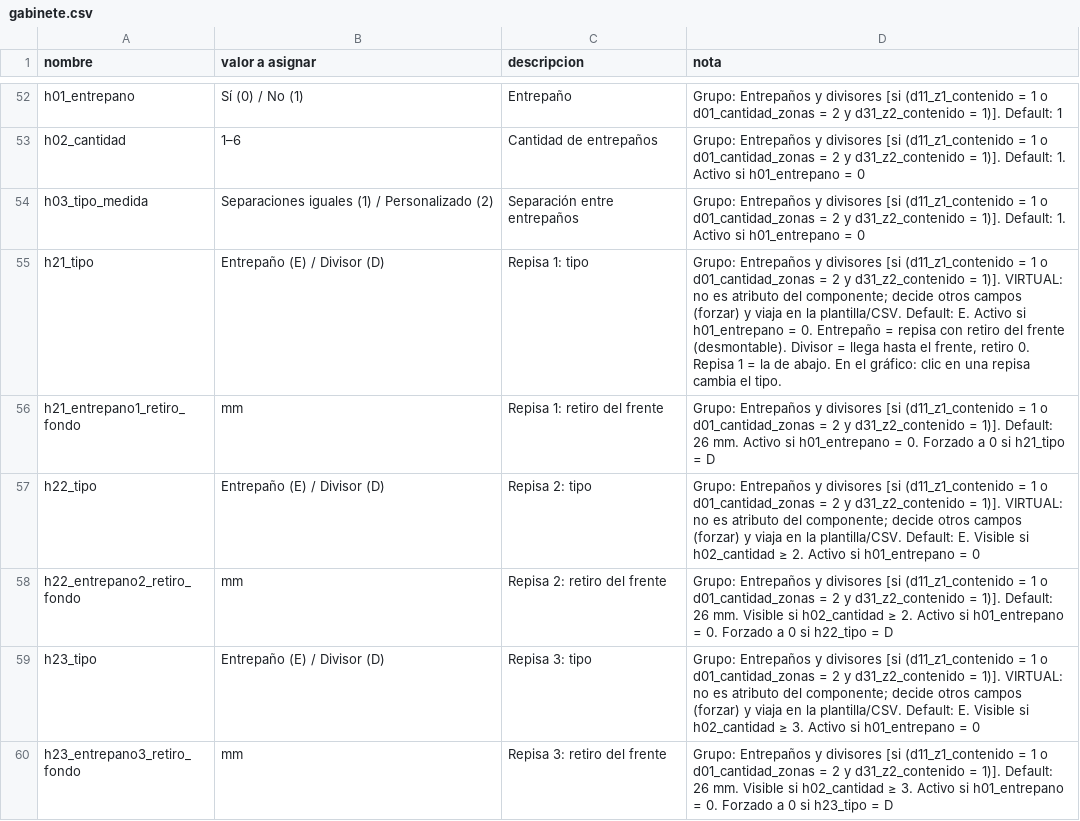
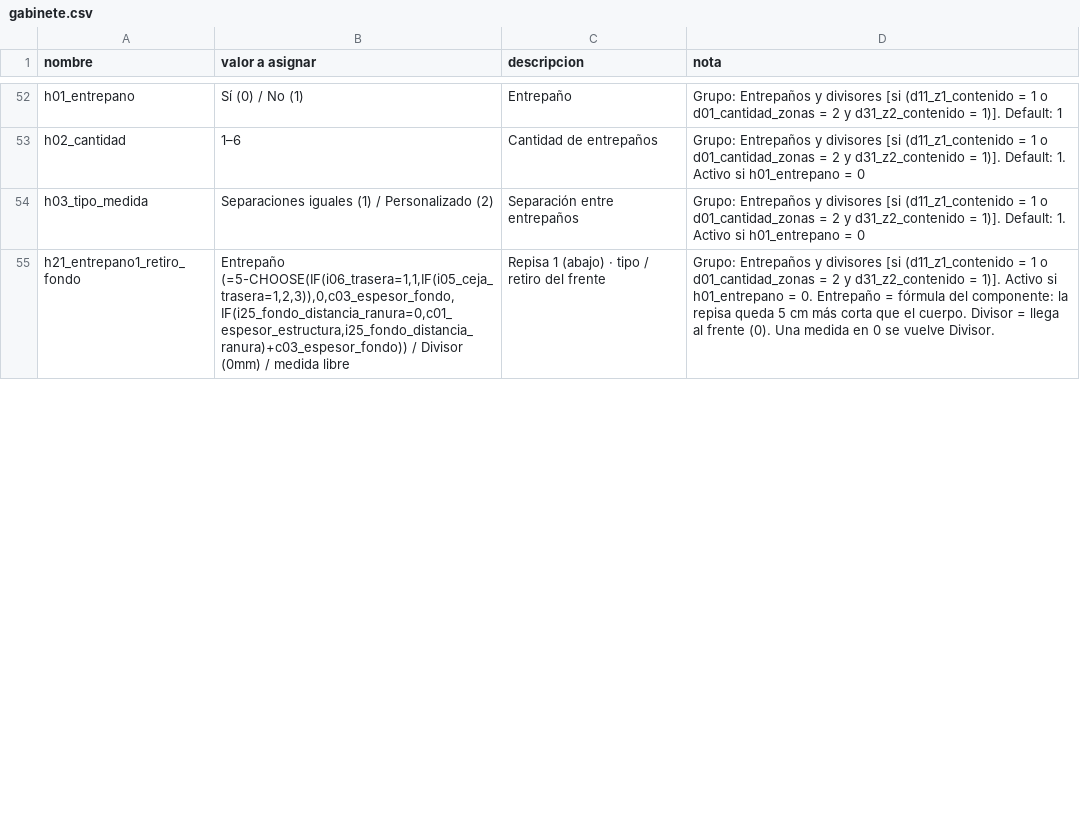
Before and after one commit to Nicolas-Royal/KitchenCreator, a CSV file: Definiciones/gabinete.csv, drawn as a sheet; only a part is shown, gaps mark what is left out; the diff covers the shown part only.

```diff
--- a/Definiciones/gabinete.csv
+++ b/Definiciones/gabinete.csv
@@ -54,7 +54,2 @@ h02_cantidad,1–6,Cantidad de entrepaños,Grupo: Entrepaños y divisores [si (d
 h03_tipo_medida,Separaciones iguales (1) / Personalizado (2),Separación entre entrepaños,Grupo: Entrepaños y divisores [si (d11_z1_contenido = 1 o d01_cantidad_zonas = 2 y d31_z2_contenido = 1)]. Default: 1. Activo si h01_entrepano = 0
-h21_tipo,Entrepaño (E) / Divisor (D),Repisa 1: tipo,"Grupo: Entrepaños y divisores [si (d11_z1_contenido = 1 o d01_cantidad_zonas = 2 y d31_z2_contenido = 1)]. VIRTUAL: no es atributo del componente; decide otros campos (forzar) y viaja en la plantilla/CSV. Default: E. Activo si h01_entrepano = 0. Entrepaño = repisa con retiro del frente (desmontable). Divisor = llega hasta el frente, retiro 0. Repisa 1 = la de abajo. En el gráfico: clic en una repisa cambia el tipo."
-h21_entrepano1_retiro_fondo,mm,Repisa 1: retiro del frente,Grupo: Entrepaños y divisores [si (d11_z1_contenido = 1 o d01_cantidad_zonas = 2 y d31_z2_contenido = 1)]. Default: 26 mm. Activo si h01_entrepano = 0. Forzado a 0 si h21_tipo = D
-h22_tipo,Entrepaño (E) / Divisor (D),Repisa 2: tipo,Grupo: Entrepaños y divisores [si (d11_z1_contenido = 1 o d01_cantidad_zonas = 2 y d31_z2_contenido = 1)]. VIRTUAL: no es atributo del componente; decide otros campos (forzar) y viaja en la plantilla/CSV. Default: E. Visible si h02_cantidad ≥ 2. Activo si h01_entrepano = 0
-h22_entrepano2_retiro_fondo,mm,Repisa 2: retiro del frente,Grupo: Entrepaños y divisores [si (d11_z1_contenido = 1 o d01_cantidad_zonas = 2 y d31_z2_contenido = 1)]. Default: 26 mm. Visible si h02_cantidad ≥ 2. Activo si h01_entrepano = 0. Forzado a 0 si h22_tipo = D
-h23_tipo,Entrepaño (E) / Divisor (D),Repisa 3: tipo,Grupo: Entrepaños y divisores [si (d11_z1_contenido = 1 o d01_cantidad_zonas = 2 y d31_z2_contenido = 1)]. VIRTUAL: no es atributo del componente; decide otros campos (forzar) y viaja en la plantilla/CSV. Default: E. Visible si h02_cantidad ≥ 3. Activo si h01_entrepano = 0
-h23_entrepano3_retiro_fondo,mm,Repisa 3: retiro del frente,Grupo: Entrepaños y divisores [si (d11_z1_contenido = 1 o d01_cantidad_zonas = 2 y d31_z2_contenido = 1)]. Default: 26 mm. Visible si h02_cantidad ≥ 3. Activo si h01_entrepano = 0. Forzado a 0 si h23_tipo = D
+h21_entrepano1_retiro_fondo,"Entrepaño (=5-CHOOSE(IF(i06_trasera=1,1,IF(i05_ceja_trasera=1,2,3)),0,c03_espesor_fondo,IF(i25_fondo_distancia_ranura=0,c01_espesor_estructura,i25_fondo_distancia_ranura)+c03_espesor_fondo)) / Divisor (0mm) / medida libre",Repisa 1 (abajo) · tipo / retiro del frente,Grupo: Entrepaños y divisores [si (d11_z1_contenido = 1 o d01_cantidad_zonas = 2 y d31_z2_contenido = 1)]. Activo si h01_entrepano = 0. Entrepaño = fórmula del componente: la repisa queda 5 cm más corta que el cuerpo. Divisor = llega al frente (0). Una medida en 0 se vuelve Divisor.
```
Also changed, not shown: 5 added rows, 6 removed rows and 16 edited cells elsewhere in this file, Input/Gabinetes.csv, 9 other files.
